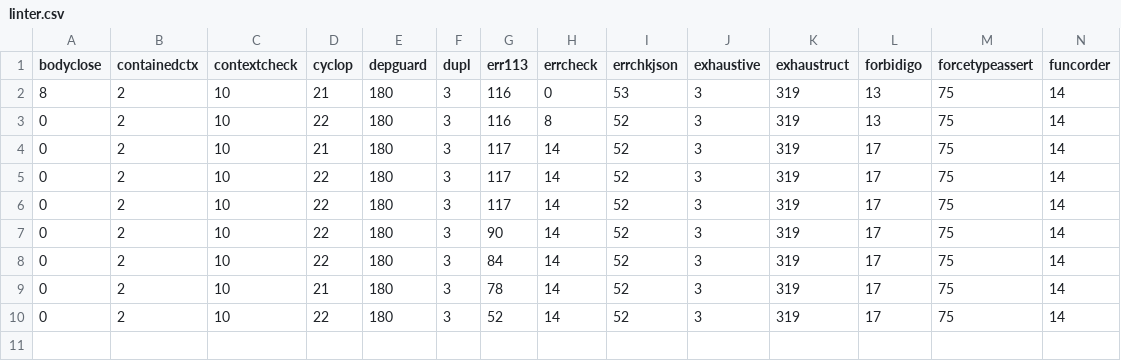
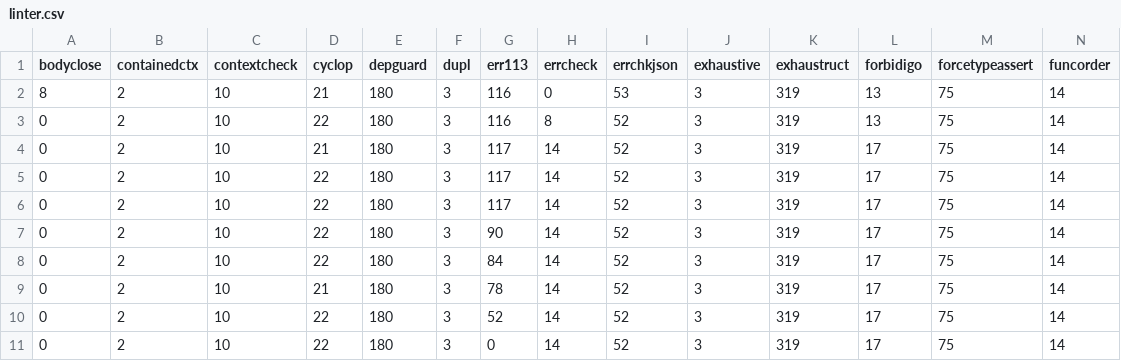
Before and after one commit to MKAPersonalOrganization/AgenticWorkflowPlatform, a CSV file: linter.csv, drawn as a sheet; only a part is shown; rows hold the shown columns only; the diff names each change by its address in the sheet, - before the commit and + after, or states it on an @@ line.

```diff
--- a/linter.csv
+++ b/linter.csv
+row 11: 0 | 2 | 10 | 22 | 180 | 3 | 0 | 14 | 52 | 3 | 319 | 17 | 75 | 14
```
Also changed, not shown: 27 other files.
